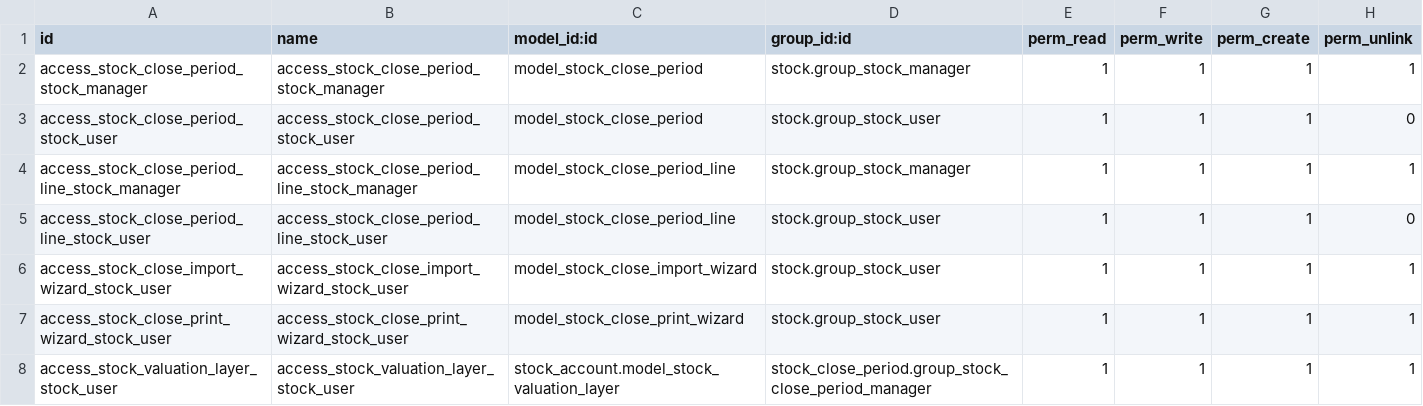
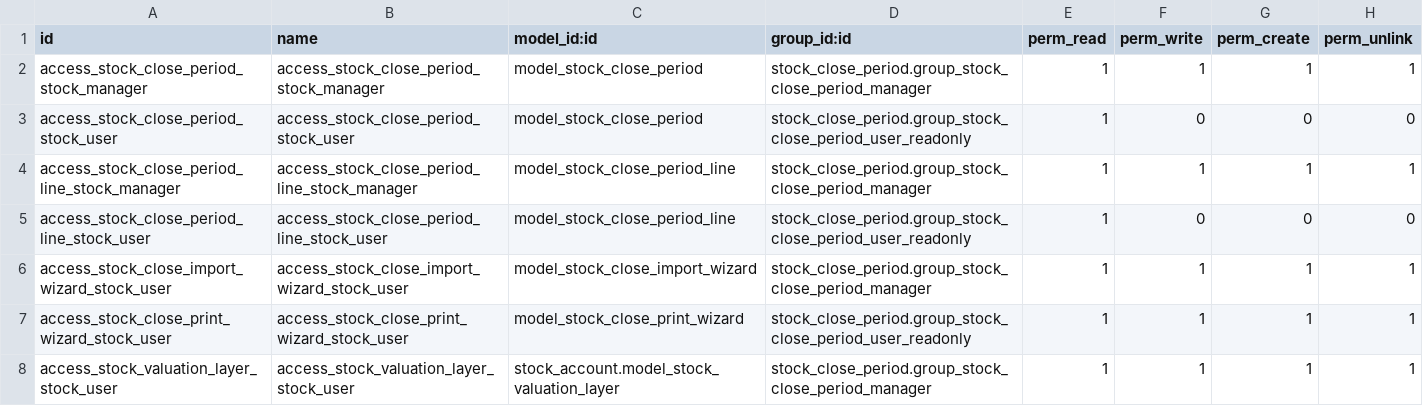
Before and after one commit to efatto/stock-close-period, a CSV file: stock_close_period/security/ir.model.access.csv, drawn as a sheet.

```diff
--- a/stock_close_period/security/ir.model.access.csv
+++ b/stock_close_period/security/ir.model.access.csv
@@ -1,8 +1,8 @@
 id,name,model_id:id,group_id:id,perm_read,perm_write,perm_create,perm_unlink
-access_stock_close_period_stock_manager,access_stock_close_period_stock_manager,model_stock_close_period,stock.group_stock_manager,1,1,1,1
-access_stock_close_period_stock_user,access_stock_close_period_stock_user,model_stock_close_period,stock.group_stock_user,1,1,1,0
-access_stock_close_period_line_stock_manager,access_stock_close_period_line_stock_manager,model_stock_close_period_line,stock.group_stock_manager,1,1,1,1
-access_stock_close_period_line_stock_user,access_stock_close_period_line_stock_user,model_stock_close_period_line,stock.group_stock_user,1,1,1,0
-access_stock_close_import_wizard_stock_user,access_stock_close_import_wizard_stock_user,model_stock_close_import_wizard,stock.group_stock_user,1,1,1,1
-access_stock_close_print_wizard_stock_user,access_stock_close_print_wizard_stock_user,model_stock_close_print_wizard,stock.group_stock_user,1,1,1,1
+access_stock_close_period_stock_manager,access_stock_close_period_stock_manager,model_stock_close_period,stock_close_period.group_stock_close_period_manager,1,1,1,1
+access_stock_close_period_stock_user,access_stock_close_period_stock_user,model_stock_close_period,stock_close_period.group_stock_close_period_user_readonly,1,0,0,0
+access_stock_close_period_line_stock_manager,access_stock_close_period_line_stock_manager,model_stock_close_period_line,stock_close_period.group_stock_close_period_manager,1,1,1,1
+access_stock_close_period_line_stock_user,access_stock_close_period_line_stock_user,model_stock_close_period_line,stock_close_period.group_stock_close_period_user_readonly,1,0,0,0
+access_stock_close_import_wizard_stock_user,access_stock_close_import_wizard_stock_user,model_stock_close_import_wizard,stock_close_period.group_stock_close_period_manager,1,1,1,1
+access_stock_close_print_wizard_stock_user,access_stock_close_print_wizard_stock_user,model_stock_close_print_wizard,stock_close_period.group_stock_close_period_user_readonly,1,1,1,1
 access_stock_valuation_layer_stock_user,access_stock_valuation_layer_stock_user,stock_account.model_stock_valuation_layer,stock_close_period.group_stock_close_period_manager,1,1,1,1
```
Also changed, not shown: 17 other files.
